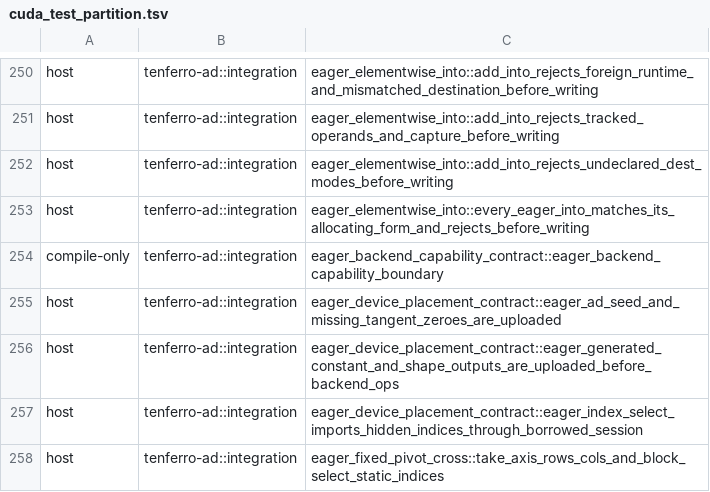
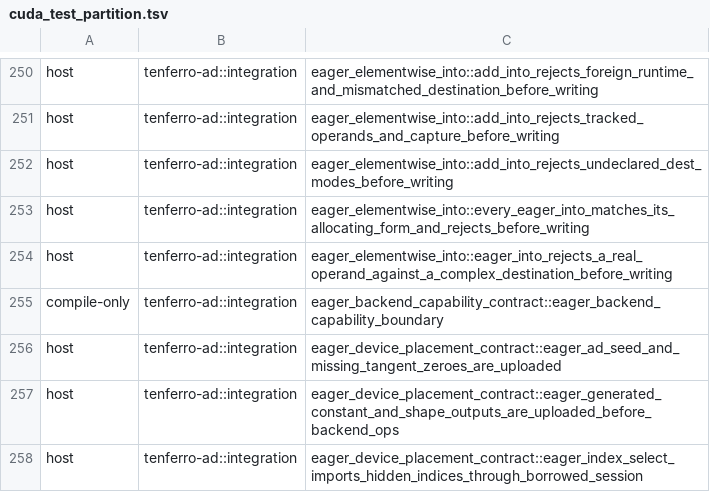
Before and after one commit to tensor4all/tenferro-rs, a TSV file: scripts/ci/cuda_test_partition.tsv, drawn as a sheet; only a part is shown, gaps mark what is left out; the shorter side is filled out with more unchanged rows; the diff names each change by its address in the sheet, - before the commit and + after, or states it on an @@ line.

```diff
--- a/scripts/ci/cuda_test_partition.tsv
+++ b/scripts/ci/cuda_test_partition.tsv
+row 254: host | tenferro-ad::integration | eager_elementwise_into::eager_into_rejects_a_real_operand_against_a_complex_destination_before_writing
```
Also changed, not shown: 5 other files.
